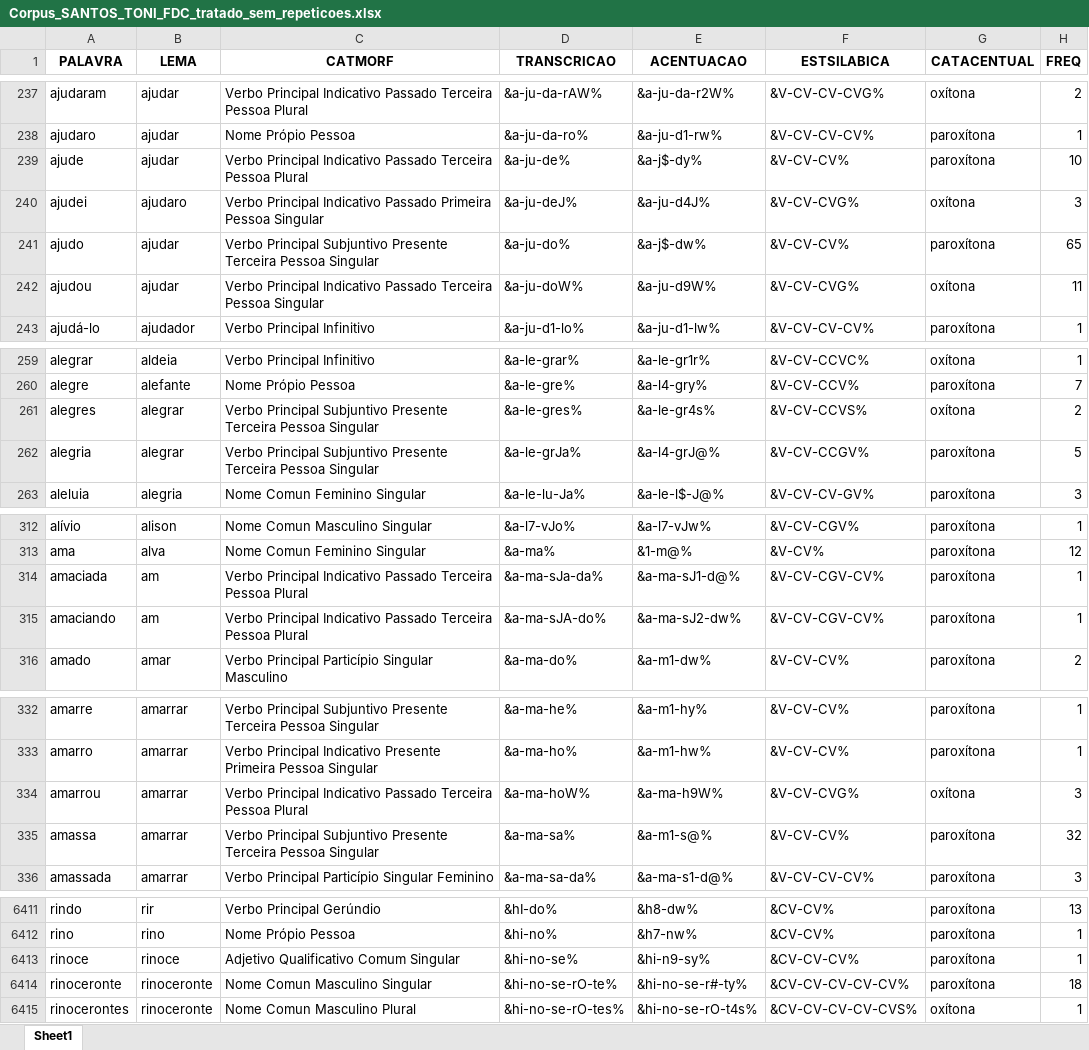
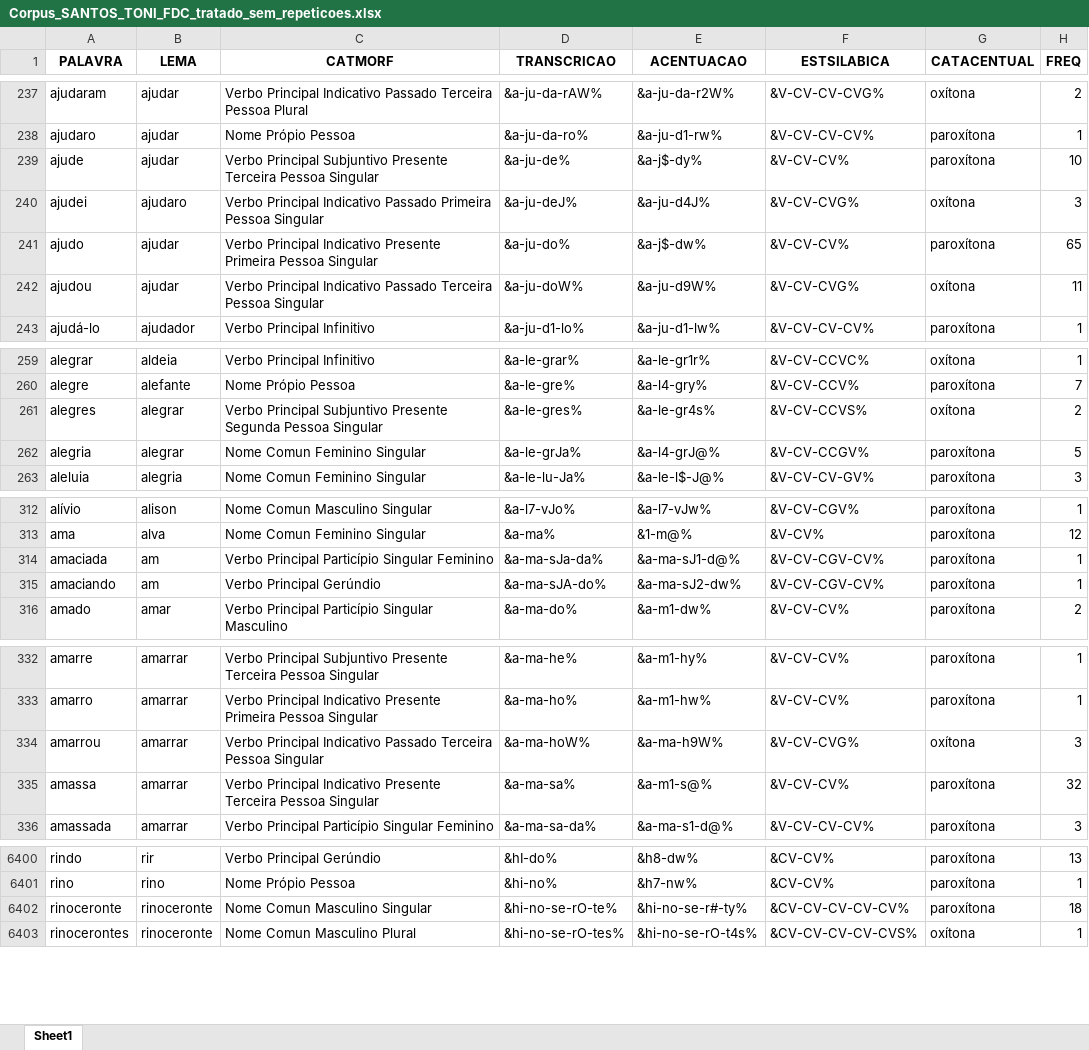
Before and after one commit to FatecFranca/DSM-P5-G01-2026-02, an Excel workbook: Corpus_SANTOS_TONI_FDC_tratado_sem_repeticoes.xlsx, sheet Sheet1, drawn as a sheet; only a part is shown, gaps mark what is left out; values as stored, in another font and other column widths than the file's, no borders; the diff covers the shown part only; the diff names each change by its address in the sheet, - before the commit and + after, or states it on an @@ line.

```diff
--- a/Corpus_SANTOS_TONI_FDC_tratado_sem_repeticoes.xlsx (sheet Sheet1)
+++ b/Corpus_SANTOS_TONI_FDC_tratado_sem_repeticoes.xlsx (sheet Sheet1)
-C239 (CATMORF): Verbo Principal Indicativo Passado Terceira Pessoa Plural
+C239 (CATMORF): Verbo Principal Subjuntivo Presente Terceira Pessoa Singular
-C241 (CATMORF): Verbo Principal Subjuntivo Presente Terceira Pessoa Singular
+C241 (CATMORF): Verbo Principal Indicativo Presente Primeira Pessoa Singular
-C261 (CATMORF): …Subjuntivo Presente Terceira Pessoa Singular
+C261 (CATMORF): …Subjuntivo Presente Segunda Pessoa Singular
-C262 (CATMORF): Verbo Principal Subjuntivo Presente Terceira Pessoa Singular
+C262 (CATMORF): Nome Comun Feminino Singular
-C314 (CATMORF): Verbo Principal Indicativo Passado Terceira Pessoa Plural
+C314 (CATMORF): Verbo Principal Particípio Singular Feminino
-C315 (CATMORF): Verbo Principal Indicativo Passado Terceira Pessoa Plural
+C315 (CATMORF): Verbo Principal Gerúndio
-C334 (CATMORF): …Terceira Pessoa Plural
+C334 (CATMORF): …Terceira Pessoa Singular
-C335 (CATMORF): Verbo Principal Subjuntivo Presente Terceira…
+C335 (CATMORF): Verbo Principal Indicativo Presente Terceira…
-row 6413: rinoce | rinoce | Adjetivo Qualificativo Comum Singular | &hi-no-se% | &hi-n9-sy% | &CV-CV-CV% | paroxítona | 1
```
Also changed, not shown: 11 removed rows and 15 edited cells elsewhere in this sheet, 1 other file.
